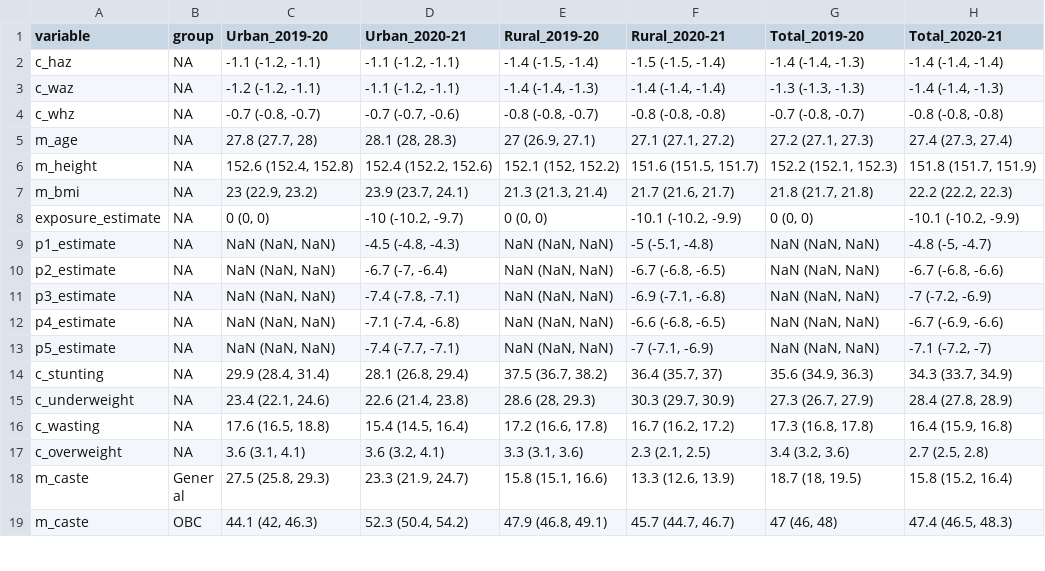
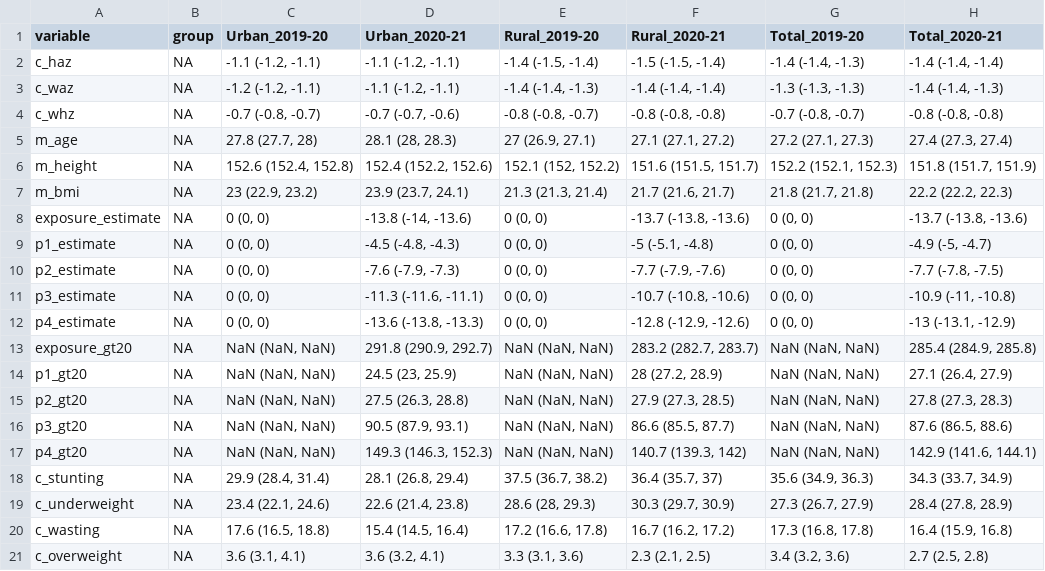
Before and after one commit to jvargh7/nfhs_lockdown, a CSV file: paper/table_analytic sample descriptives.csv, drawn as a sheet; only a part is shown; the shorter side is filled out with more unchanged rows.

```diff
--- a/paper/table_analytic sample descriptives.csv
+++ b/paper/table_analytic sample descriptives.csv
@@ -7,8 +7,12 @@ m_height,NA,"152.6 (152.4, 152.8)","152.4 (152.2, 152.6)","152.1 (152, 152.2)","
 m_bmi,NA,"23 (22.9, 23.2)","23.9 (23.7, 24.1)","21.3 (21.3, 21.4)","21.7 (21.6, 21.7)","21.8 (21.7, 21.8)","22.2 (22.2, 22.3)"
-exposure_estimate,NA,"0 (0, 0)","-10 (-10.2, -9.7)","0 (0, 0)","-10.1 (-10.2, -9.9)","0 (0, 0)","-10.1 (-10.2, -9.9)"
-p1_estimate,NA,"NaN (NaN, NaN)","-4.5 (-4.8, -4.3)","NaN (NaN, NaN)","-5 (-5.1, -4.8)","NaN (NaN, NaN)","-4.8 (-5, -4.7)"
-p2_estimate,NA,"NaN (NaN, NaN)","-6.7 (-7, -6.4)","NaN (NaN, NaN)","-6.7 (-6.8, -6.5)","NaN (NaN, NaN)","-6.7 (-6.8, -6.6)"
-p3_estimate,NA,"NaN (NaN, NaN)","-7.4 (-7.8, -7.1)","NaN (NaN, NaN)","-6.9 (-7.1, -6.8)","NaN (NaN, NaN)","-7 (-7.2, -6.9)"
-p4_estimate,NA,"NaN (NaN, NaN)","-7.1 (-7.4, -6.8)","NaN (NaN, NaN)","-6.6 (-6.8, -6.5)","NaN (NaN, NaN)","-6.7 (-6.9, -6.6)"
-p5_estimate,NA,"NaN (NaN, NaN)","-7.4 (-7.7, -7.1)","NaN (NaN, NaN)","-7 (-7.1, -6.9)","NaN (NaN, NaN)","-7.1 (-7.2, -7)"
+exposure_estimate,NA,"0 (0, 0)","-13.8 (-14, -13.6)","0 (0, 0)","-13.7 (-13.8, -13.6)","0 (0, 0)","-13.7 (-13.8, -13.6)"
+p1_estimate,NA,"0 (0, 0)","-4.5 (-4.8, -4.3)","0 (0, 0)","-5 (-5.1, -4.8)","0 (0, 0)","-4.9 (-5, -4.7)"
+p2_estimate,NA,"0 (0, 0)","-7.6 (-7.9, -7.3)","0 (0, 0)","-7.7 (-7.9, -7.6)","0 (0, 0)","-7.7 (-7.8, -7.5)"
+p3_estimate,NA,"0 (0, 0)","-11.3 (-11.6, -11.1)","0 (0, 0)","-10.7 (-10.8, -10.6)","0 (0, 0)","-10.9 (-11, -10.8)"
+p4_estimate,NA,"0 (0, 0)","-13.6 (-13.8, -13.3)","0 (0, 0)","-12.8 (-12.9, -12.6)","0 (0, 0)","-13 (-13.1, -12.9)"
+exposure_gt20,NA,"NaN (NaN, NaN)","291.8 (290.9, 292.7)","NaN (NaN, NaN)","283.2 (282.7, 283.7)","NaN (NaN, NaN)","285.4 (284.9, 285.8)"
+p1_gt20,NA,"NaN (NaN, NaN)","24.5 (23, 25.9)","NaN (NaN, NaN)","28 (27.2, 28.9)","NaN (NaN, NaN)","27.1 (26.4, 27.9)"
+p2_gt20,NA,"NaN (NaN, NaN)","27.5 (26.3, 28.8)","NaN (NaN, NaN)","27.9 (27.3, 28.5)","NaN (NaN, NaN)","27.8 (27.3, 28.3)"
+p3_gt20,NA,"NaN (NaN, NaN)","90.5 (87.9, 93.1)","NaN (NaN, NaN)","86.6 (85.5, 87.7)","NaN (NaN, NaN)","87.6 (86.5, 88.6)"
+p4_gt20,NA,"NaN (NaN, NaN)","149.3 (146.3, 152.3)","NaN (NaN, NaN)","140.7 (139.3, 142)","NaN (NaN, NaN)","142.9 (141.6, 144.1)"
 c_stunting,NA,"29.9 (28.4, 31.4)","28.1 (26.8, 29.4)","37.5 (36.7, 38.2)","36.4 (35.7, 37)","35.6 (34.9, 36.3)","34.3 (33.7, 34.9)"
```
Also changed, not shown: data/unique_location_id in ihme-covid19.csv, 8 other files.
